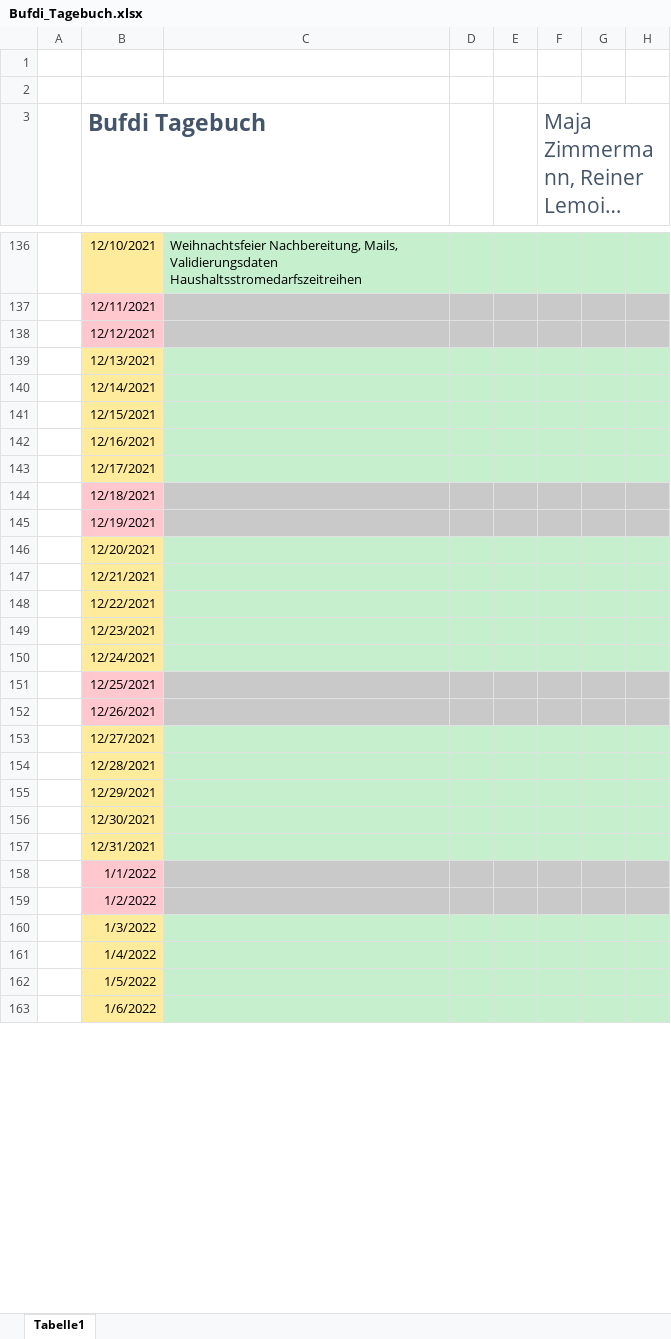
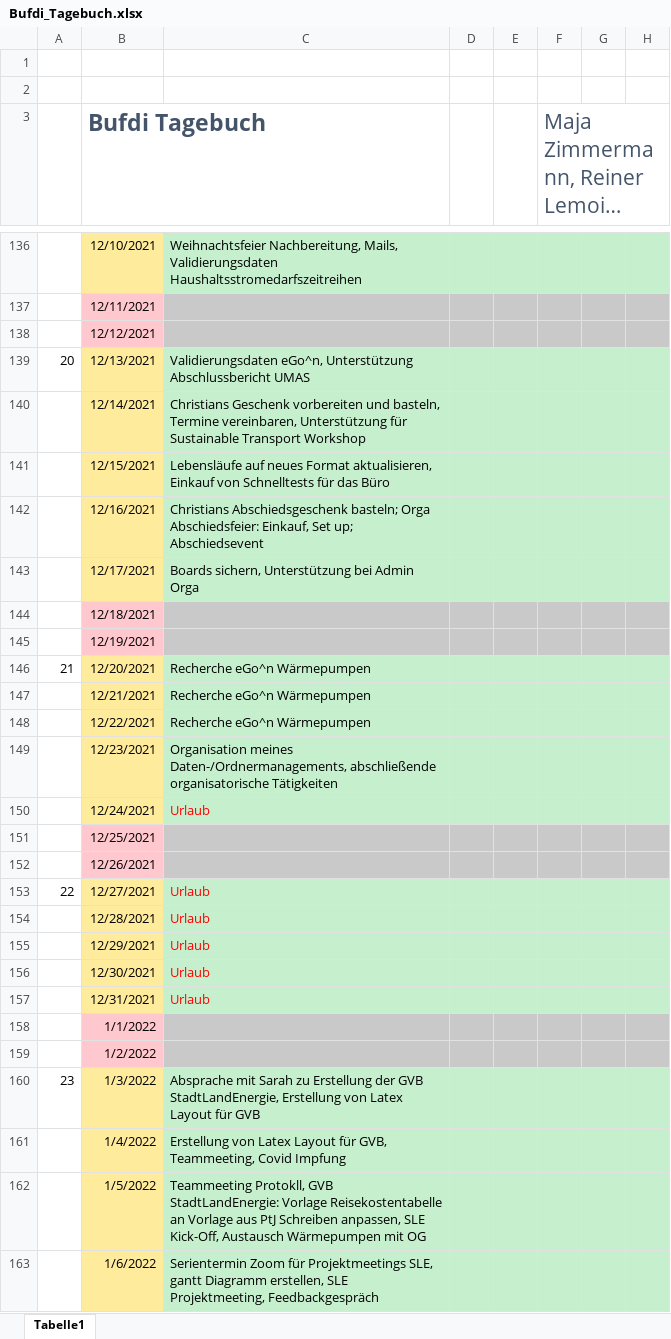
Before and after one commit to mjazimm/Bufdi-Diary, an Excel workbook: Bufdi_Tagebuch.xlsx, sheet Tabelle1, drawn as a sheet; only a part is shown, gaps mark what is left out; long unchanged cells end in …; values as stored, in another font and other column widths than the file's, no borders; the diff covers the shown part only; the diff names each change by its address in the sheet, - before the commit and + after, or states it on an @@ line.

Commit message:
Woche 19 bis 30

```diff
--- a/Bufdi_Tagebuch.xlsx (sheet Tabelle1)
+++ b/Bufdi_Tagebuch.xlsx (sheet Tabelle1)
-A139: (empty)
+A139: 20
-C139: (empty)
+C139: Validierungsdaten eGo^n, Unterstützung Abschlussbericht UMAS
-C140: (empty)
+C140: Christians Geschenk vorbereiten und basteln, Termine vereinbaren, Unterstützung für Sustainable Transport Workshop
-C141: (empty)
+C141: Lebensläufe auf neues Format aktualisieren, Einkauf von Schnelltests für das Büro
-C142: (empty)
+C142: Christians Abschiedsgeschenk basteln; Orga Abschiedsfeier: Einkauf, Set up; Abschiedsevent
-C143: (empty)
+C143: Boards sichern, Unterstützung bei Admin Orga
-A146: (empty)
+A146: 21
-C146:C148: (empty)
+C146:C148: Recherche eGo^n Wärmepumpen
-C149: (empty)
+C149: Organisation meines Daten-/Ordnermanagements, abschließende organisatorische Tätigkeiten
-C150: (empty)
+C150: Urlaub
-A153: (empty)
+A153: 22
-C153:C157: (empty)
+C153:C157: Urlaub
-A160: (empty)
+A160: 23
-C160: (empty)
+C160: Absprache mit Sarah zu Erstellung der GVB StadtLandEnergie, Erstellung von Latex Layout für GVB
-C161: (empty)
+C161: Erstellung von Latex Layout für GVB, Teammeeting, Covid Impfung
-C162: (empty)
+C162: Teammeeting Protokll, GVB StadtLandEnergie: Vorlage Reisekostentabelle an Vorlage aus PtJ Schreiben anpassen, SLE Kick-Off, Austausch Wärmepumpen mit OG
-C163: (empty)
+C163: Serientermin Zoom für Projektmeetings SLE, gantt Diagramm erstellen, SLE Projektmeeting, Feedbackgespräch
```
Also changed, not shown: 86 edited cells elsewhere in this sheet.
